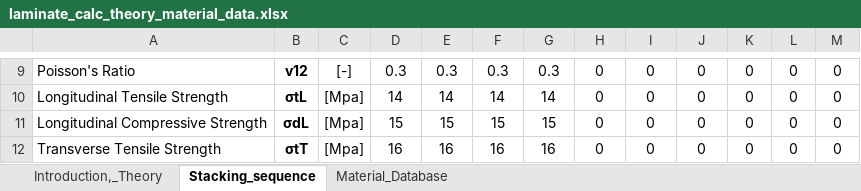
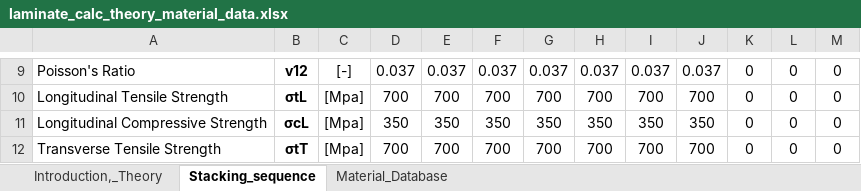
Before and after one commit to DavidKrzikalla/CLT, an Excel workbook: laminate_calc_theory_material_data.xlsx, sheet Stacking_sequence, drawn as a sheet; only a part is shown, gaps mark what is left out; values as stored, in another font and other column widths than the file's, no borders; charts and pictures not drawn; the diff covers the shown part only; the diff names each change by its address in the sheet, - before the commit and + after, or states it on an @@ line.

```diff
--- a/laminate_calc_theory_material_data.xlsx (sheet Stacking_sequence)
+++ b/laminate_calc_theory_material_data.xlsx (sheet Stacking_sequence)
-D9: 0.3
+D9: 0.037
-E9: 0.3
+E9: 0.037
-F9: 0.3
+F9: 0.037
-G9: 0.3
+G9: 0.037
-H9: 0
+H9: 0.037
-I9: 0
+I9: 0.037
-J9: 0
+J9: 0.037
-D10: 14
+D10: 700
-E10: 14
+E10: 700
-F10: 14
+F10: 700
-G10: 14
+G10: 700
-H10: 0
+H10: 700
-I10: 0
+I10: 700
-J10: 0
+J10: 700
-B11: σdL
+B11: σcL
-D11: 15
+D11: 350
-E11: 15
+E11: 350
-F11: 15
+F11: 350
-G11: 15
+G11: 350
-H11: 0
+H11: 350
-I11: 0
+I11: 350
-J11: 0
+J11: 350
-D12: 16
+D12: 700
-E12: 16
+E12: 700
-F12: 16
+F12: 700
-G12: 16
+G12: 700
-H12: 0
+H12: 700
-I12: 0
+I12: 700
-J12: 0
+J12: 700
```
Also changed, not shown: 71 edited cells elsewhere in this sheet, sheet Material_Database, charts or pictures.
